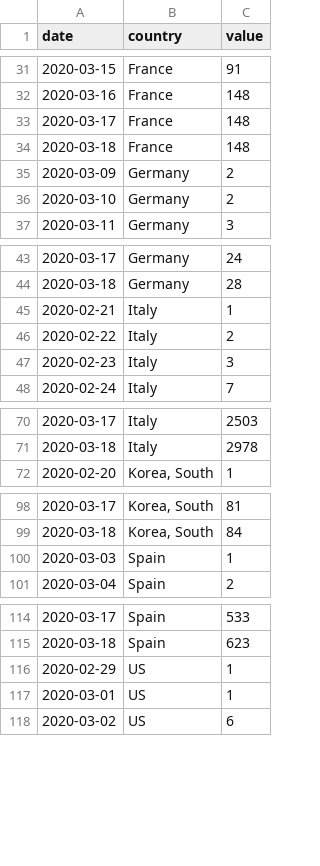
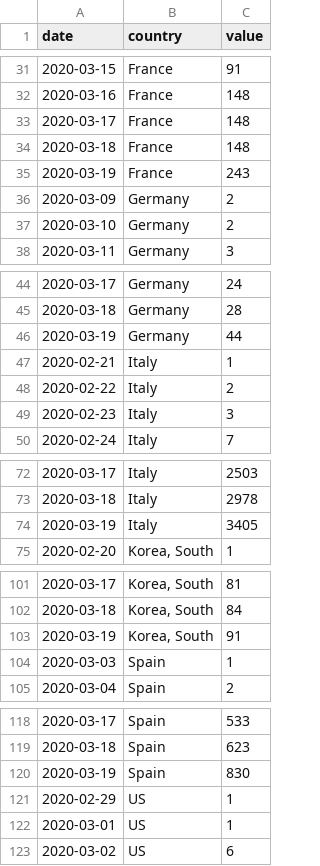
Before and after one commit to maxthemillion/Covid-19, a CSV file: data/deaths_sel.csv, drawn as a sheet; only a part is shown, gaps mark what is left out; the diff covers the shown part only; the diff names each change by its address in the sheet, - before the commit and + after, or states it on an @@ line.

```diff
--- a/data/deaths_sel.csv
+++ b/data/deaths_sel.csv
+row 35: 2020-03-19 | France | 243
+row 46: 2020-03-19 | Germany | 44
+row 74: 2020-03-19 | Italy | 3405
+row 103: 2020-03-19 | Korea, South | 91
+row 120: 2020-03-19 | Spain | 830
```
Also changed, not shown: 2 added rows elsewhere in this file, data/confirmed_sel.csv, 10 other files.
